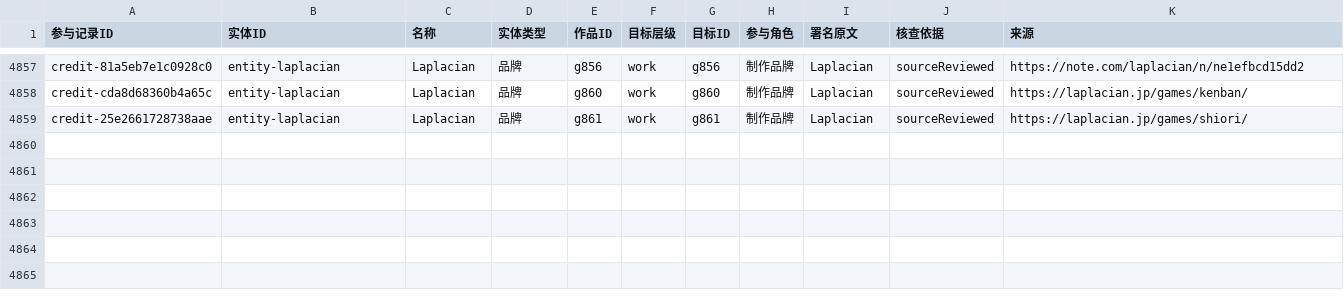
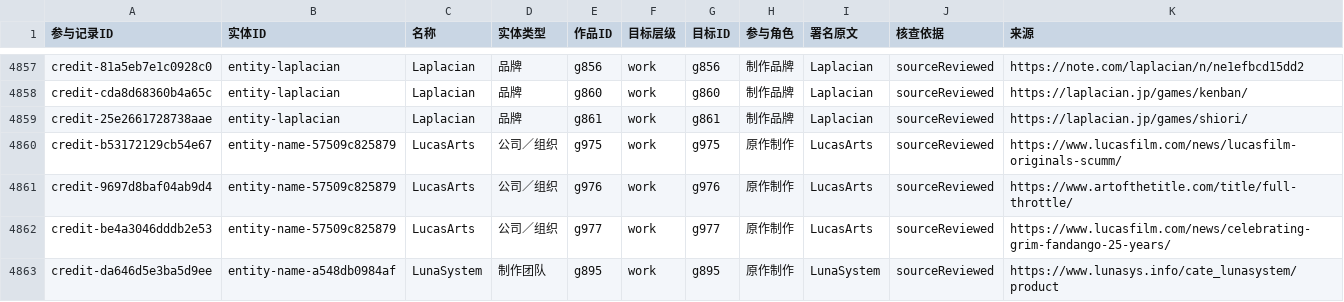
Before and after one commit to wt1234-donkey/visual-novel, a CSV file: data/entity-credits.csv, drawn as a sheet; only a part is shown, gaps mark what is left out; the diff covers the shown part only; the diff names each change by its address in the sheet, - before the commit and + after, or states it on an @@ line.

Commit message:
Audit L3 originals from LucasArts through LunaSystem

```diff
--- a/data/entity-credits.csv
+++ b/data/entity-credits.csv
+row 4860: credit-b53172129cb54e67 | entity-name-57509c825879 | LucasArts | 公司／组织 | g975 | work | g975 | 原作制作 | LucasArts | sourceReviewed | https://www.lucasfilm.com/news/lucasfilm-originals-scumm/
+row 4861: credit-9697d8baf04ab9d4 | entity-name-57509c825879 | LucasArts | 公司／组织 | g976 | work | g976 | 原作制作 | LucasArts | sourceReviewed | https://www.artofthetitle.com/title/full-throttle/
+row 4862: credit-be4a3046dddb2e53 | entity-name-57509c825879 | LucasArts | 公司／组织 | g977 | work | g977 | 原作制作 | LucasArts | sourceReviewed | https://www.lucasfilm.com/news/celebrating-grim-fandango-25-years/
+row 4863: credit-da646d5e3ba5d9ee | entity-name-a548db0984af | LunaSystem | 制作团队 | g895 | work | g895 | 原作制作 | LunaSystem | sourceReviewed | https://www.lunasys.info/cate_lunasystem/product
```
Also changed, not shown: 3 added rows and 8 edited cells elsewhere in this file, 16 other files.
